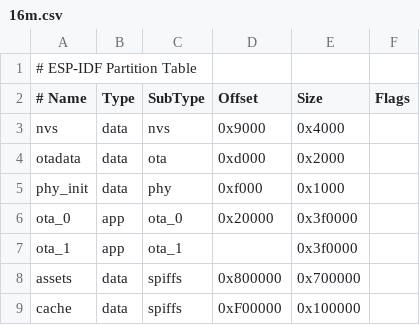
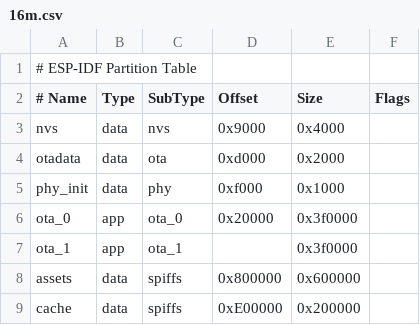
Before and after one commit to jlcool/xiaozhi-esp32, a CSV file: partitions/v2/16m.csv, drawn as a sheet.

Commit message:
增加cache大小

```diff
--- a/partitions/v2/16m.csv
+++ b/partitions/v2/16m.csv
@@ -7,3 +7,3 @@ ota_0,    app,  ota_0,   0x20000,   0x3f0000,
 ota_1,    app,  ota_1,   ,          0x3f0000,
-assets,   data, spiffs,  0x800000,  0x700000,
-cache,    data, spiffs,     0xF00000,0x100000,
+assets,   data, spiffs,  0x800000,  0x600000,
+cache,    data, spiffs,  0xE00000,  0x200000,
```
